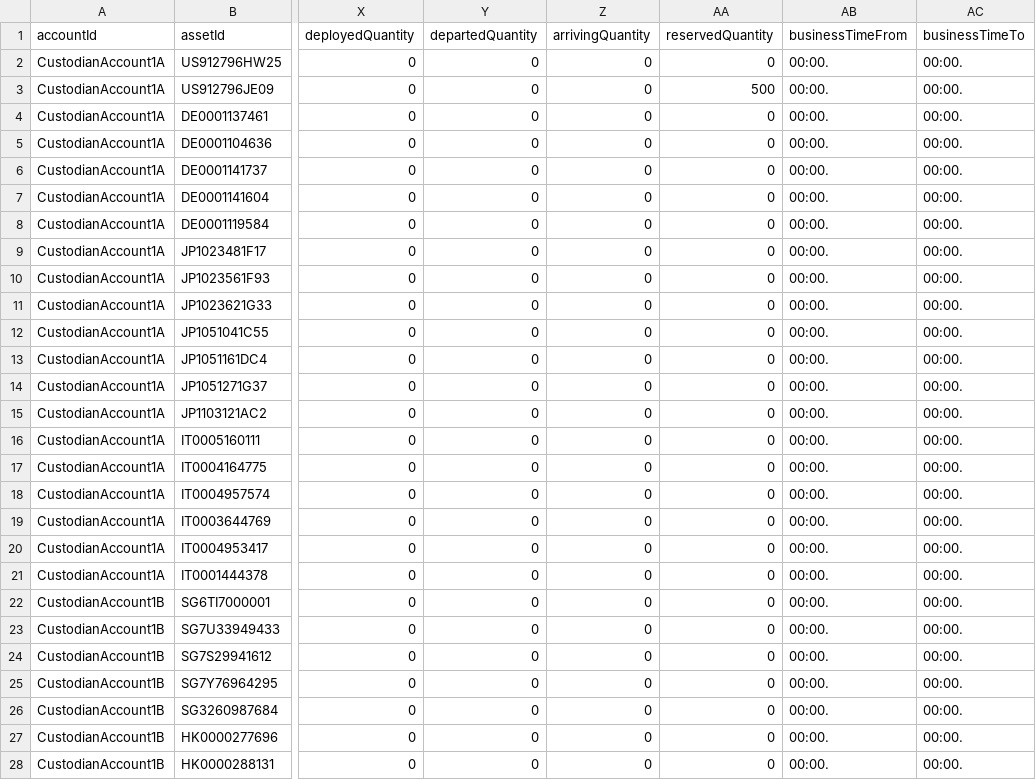
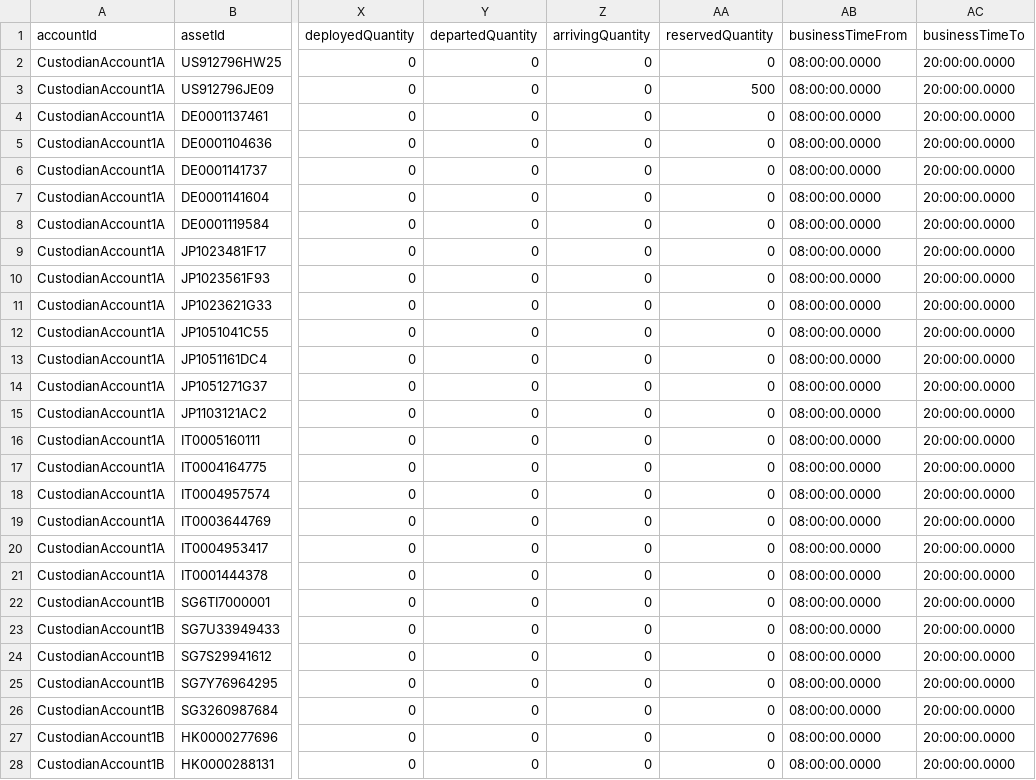
Before and after one commit to AcuoFS/acuo-data, a CSV file: graph-data/csv/custodianAssets.csv, drawn as a sheet; only a part is shown, gaps mark what is left out; the diff covers the shown part only; the diff names each change by its address in the sheet, - before the commit and + after, or states it on an @@ line.

Commit message:
OW-392 fixed time issue introduced in last commit

```diff
--- a/graph-data/csv/custodianAssets.csv
+++ b/graph-data/csv/custodianAssets.csv
-AB2:AB28 (businessTimeFrom): 00:00.
+AB2:AB28 (businessTimeFrom): 08:00:00.0000
-AC2:AC28 (businessTimeTo): 00:00.
+AC2:AC28 (businessTimeTo): 20:00:00.0000
```
Also changed, not shown: 96 edited cells elsewhere in this file.
